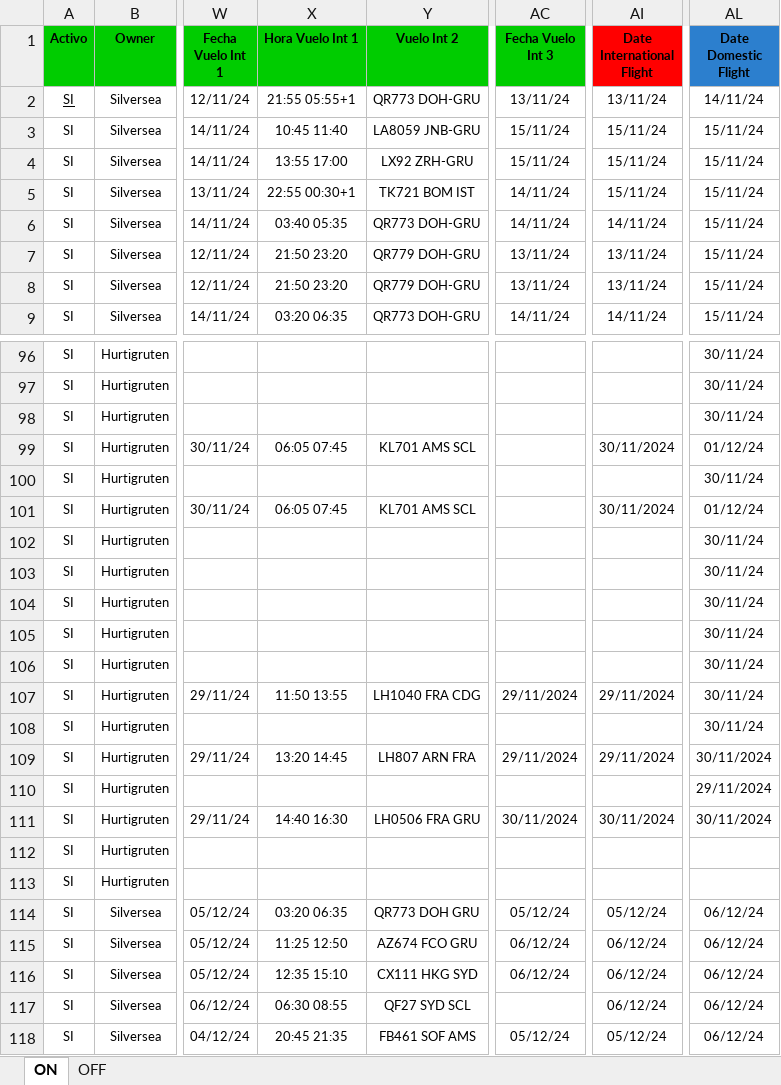
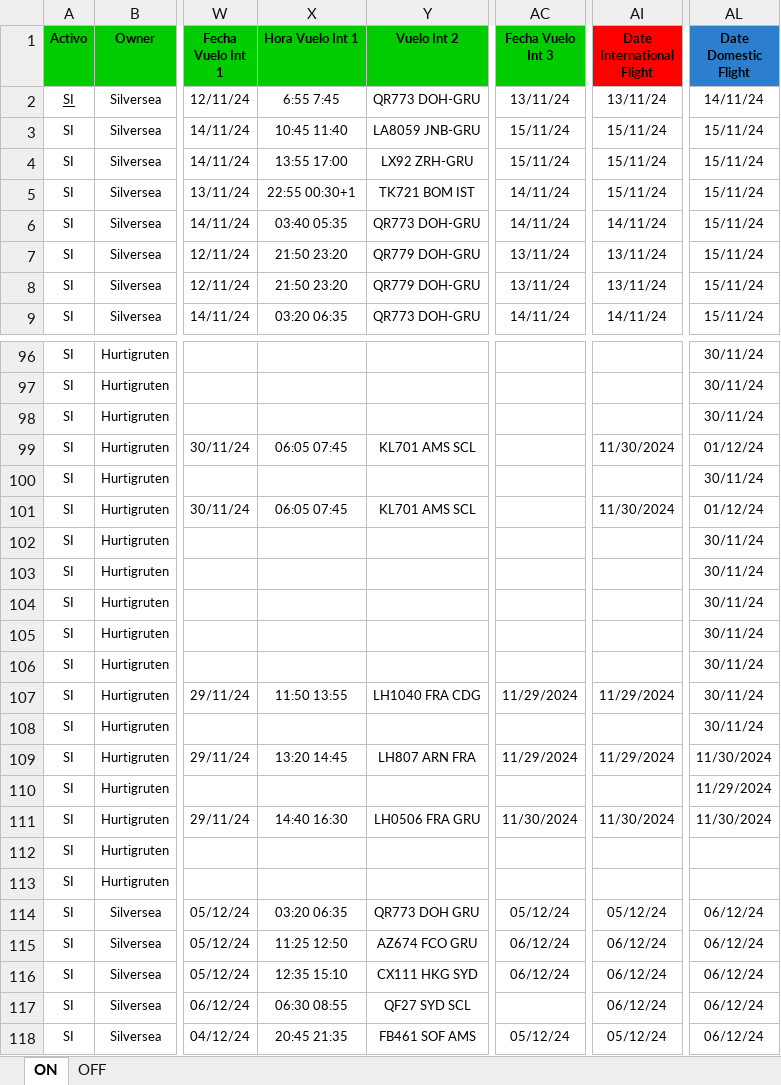
Before and after one commit to EstrellaV36/bd_shacketons, an Excel workbook: Carga_Diego.xlsx, sheet ON, drawn as a sheet; only a part is shown, gaps mark what is left out; values as stored, in another font and other column widths than the file's, no borders; conditional formats not drawn; the diff covers the shown part only; the diff names each change by its address in the sheet, - before the commit and + after, or states it on an @@ line.

```diff
--- a/Carga_Diego.xlsx (sheet ON)
+++ b/Carga_Diego.xlsx (sheet ON)
-X2 (Hora Vuelo Int 1): 21:55 05:55+1
+X2 (Hora Vuelo Int 1): 6:55 7:45
-AI99 (Date International Flight): 30/11/2024
+AI99 (Date International Flight): 11/30/2024
-AI101 (Date International Flight): 30/11/2024
+AI101 (Date International Flight): 11/30/2024
-AC107 (Fecha Vuelo Int 3): 29/11/2024
+AC107 (Fecha Vuelo Int 3): 11/29/2024
-AI107 (Date International Flight): 29/11/2024
+AI107 (Date International Flight): 11/29/2024
-AC109 (Fecha Vuelo Int 3): 29/11/2024
+AC109 (Fecha Vuelo Int 3): 11/29/2024
-AI109 (Date International Flight): 29/11/2024
+AI109 (Date International Flight): 11/29/2024
-AL109 (Date Domestic Flight): 30/11/2024
+AL109 (Date Domestic Flight): 11/30/2024
-AL110 (Date Domestic Flight): 29/11/2024
+AL110 (Date Domestic Flight): 11/29/2024
-AC111 (Fecha Vuelo Int 3): 30/11/2024
+AC111 (Fecha Vuelo Int 3): 11/30/2024
-AI111 (Date International Flight): 30/11/2024
+AI111 (Date International Flight): 11/30/2024
-AL111 (Date Domestic Flight): 30/11/2024
+AL111 (Date Domestic Flight): 11/30/2024
```
Also changed, not shown: 36 edited cells elsewhere in this sheet, Carga_Real_FRAM Apply-Actualizado 04-12.xlsx, 8 other files.
